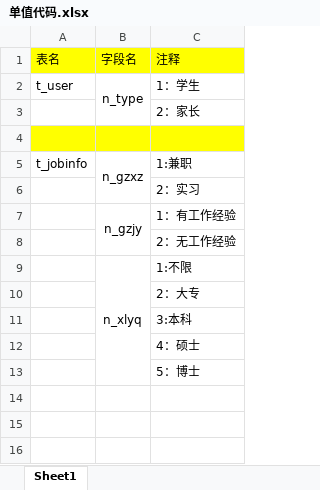
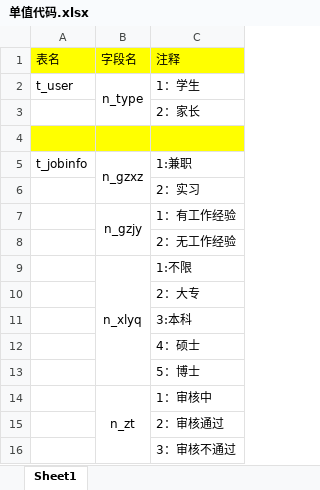
Before and after one commit to zhongliyangyyyyy/dxsjzxxglxt, an Excel workbook: 单值代码.xlsx, sheet Sheet1, drawn as a sheet; values as stored, in another font and other column widths than the file's, no borders; the diff names each change by its address in the sheet, - before the commit and + after, or states it on an @@ line.

```diff
--- a/单值代码.xlsx (sheet Sheet1)
+++ b/单值代码.xlsx (sheet Sheet1)
+row 14:  | n_zt | 1：审核中
+row 15:  |  | 2：审核通过
+row 16:  |  | 3：审核不通过
```
Also changed, not shown: 14 other files.
